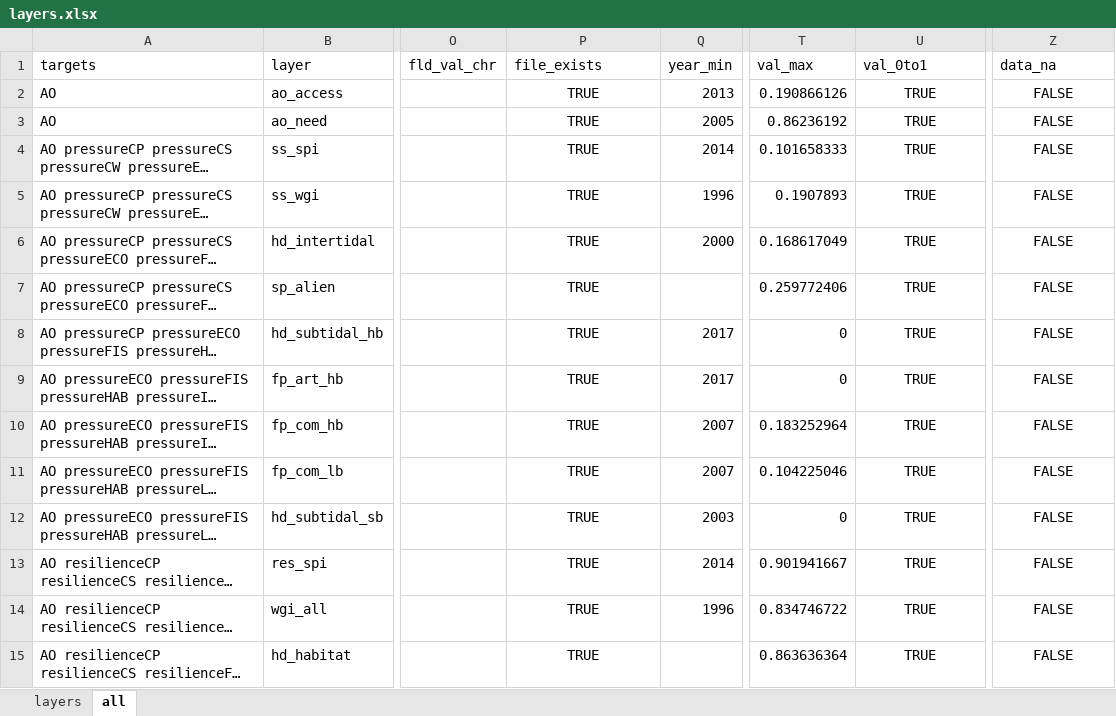
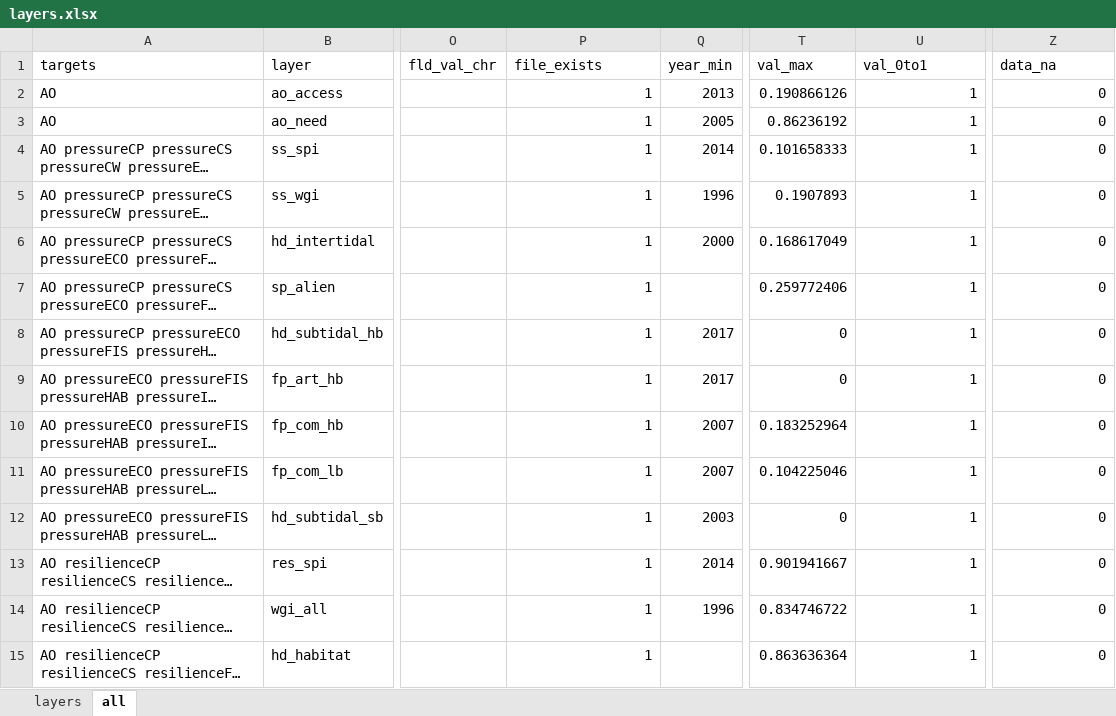
Before and after one commit to OHI-Science/pat, an Excel workbook: comunas/layers.xlsx, sheet all, drawn as a sheet; only a part is shown, gaps mark what is left out; long unchanged cells end in …; values as stored, in another font and other column widths than the file's, no borders; table styles not drawn; the diff covers the shown part only; the diff names each change by its address in the sheet, - before the commit and + after, or states it on an @@ line.

```diff
--- a/comunas/layers.xlsx (sheet all)
+++ b/comunas/layers.xlsx (sheet all)
-P2:P15 (file_exists): TRUE
+P2:P15 (file_exists): 1
-P2:P15 alignment: center
+P2:P15 alignment: right
-U2:U15 (val_0to1): TRUE
+U2:U15 (val_0to1): 1
-U2:U15 alignment: center
+U2:U15 alignment: right
-Z2:Z15 (data_na): FALSE
+Z2:Z15 (data_na): 0
-Z2:Z15 alignment: center
+Z2:Z15 alignment: right
```
Also changed, not shown: 261 edited cells and cell formats elsewhere in this sheet, 4 other files.
